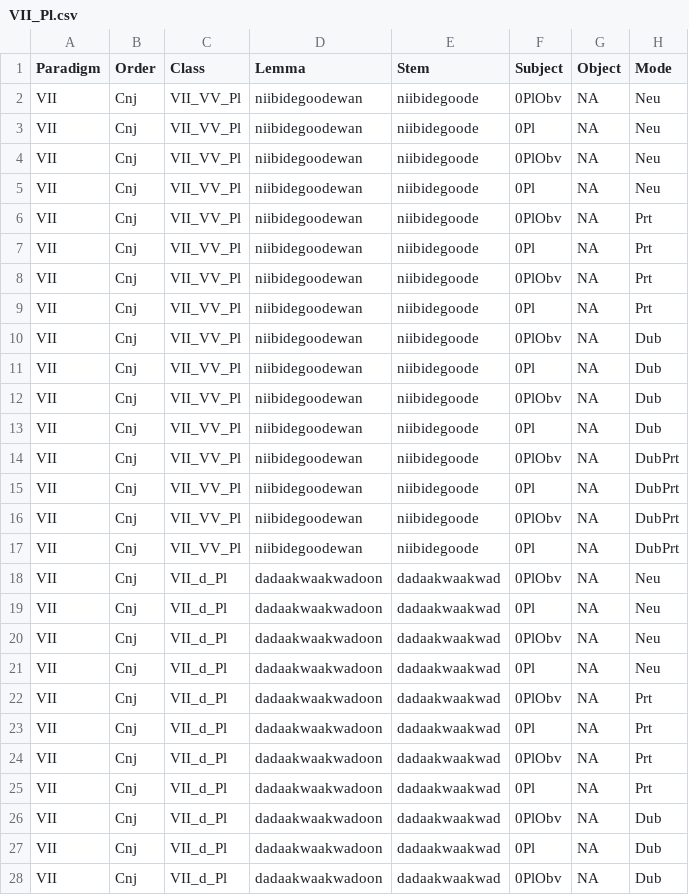
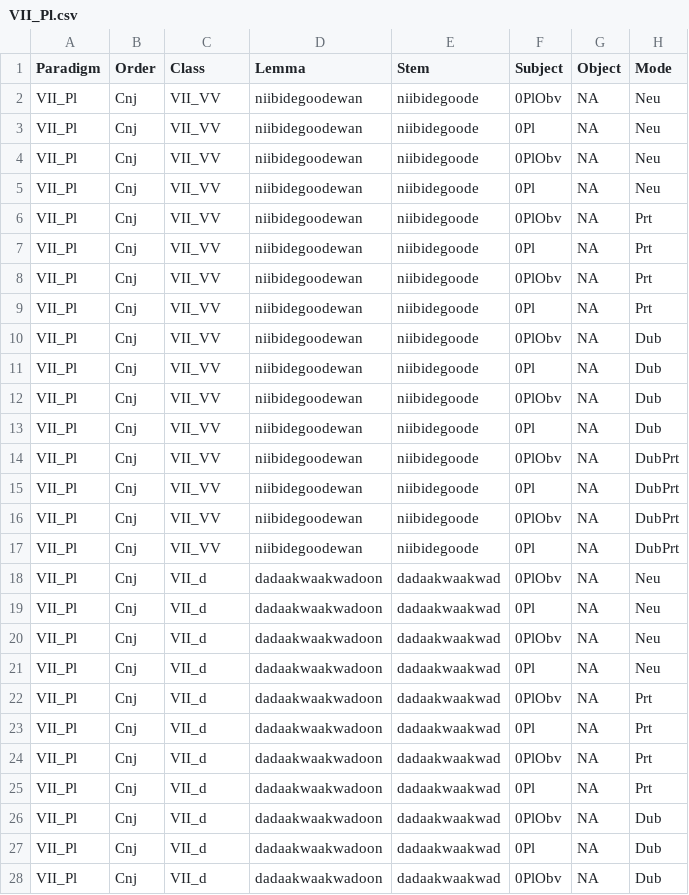
Before and after one commit to ELF-Lab/OjibweMorph, a CSV file: Spreadsheets/VII_Pl.csv, drawn as a sheet; only a part is shown; the diff covers the shown part only; the diff names each change by its address in the sheet, - before the commit and + after, or states it on an @@ line.

```diff
--- a/Spreadsheets/VII_Pl.csv
+++ b/Spreadsheets/VII_Pl.csv
-A2:A28 (Paradigm): VII
+A2:A28 (Paradigm): VII_Pl
-C2:C17 (Class): VII_VV_Pl
+C2:C17 (Class): VII_VV
-C18:C28 (Class): VII_d_Pl
+C18:C28 (Class): VII_d
```
Also changed, not shown: 74 edited cells elsewhere in this file, Spreadsheets/VAI_Pl.csv.
